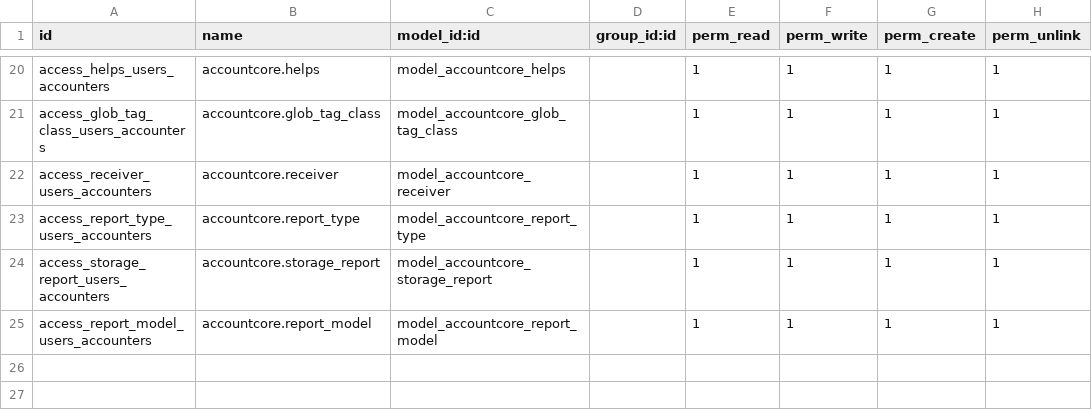
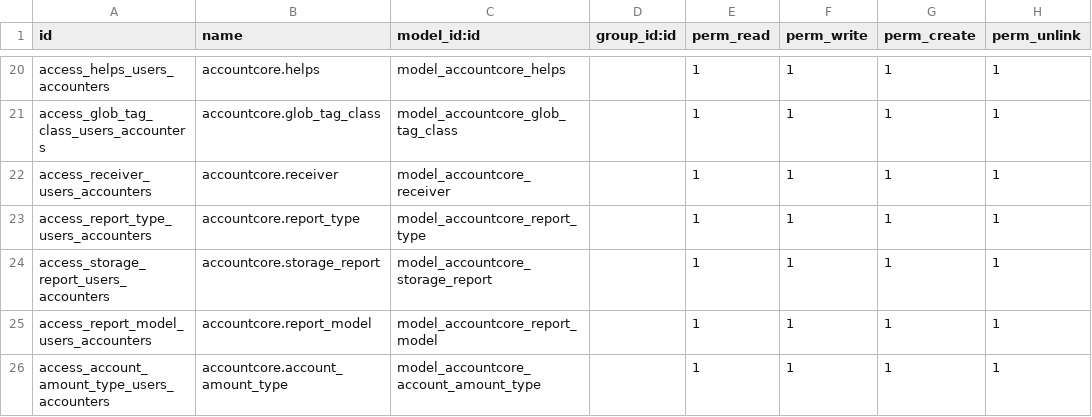
Before and after one commit to antdesigner/accountcore, a CSV file: security/ir.model.access.csv, drawn as a sheet; only a part is shown, gaps mark what is left out; the diff names each change by its address in the sheet, - before the commit and + after, or states it on an @@ line.

```diff
--- a/security/ir.model.access.csv
+++ b/security/ir.model.access.csv
+row 26: access_account_amount_type_users_accounters | accountcore.account_amount_type | model_accountcore_account_amount_type |  | 1 | 1 | 1 | 1
```
Also changed, not shown: 10 other files.
